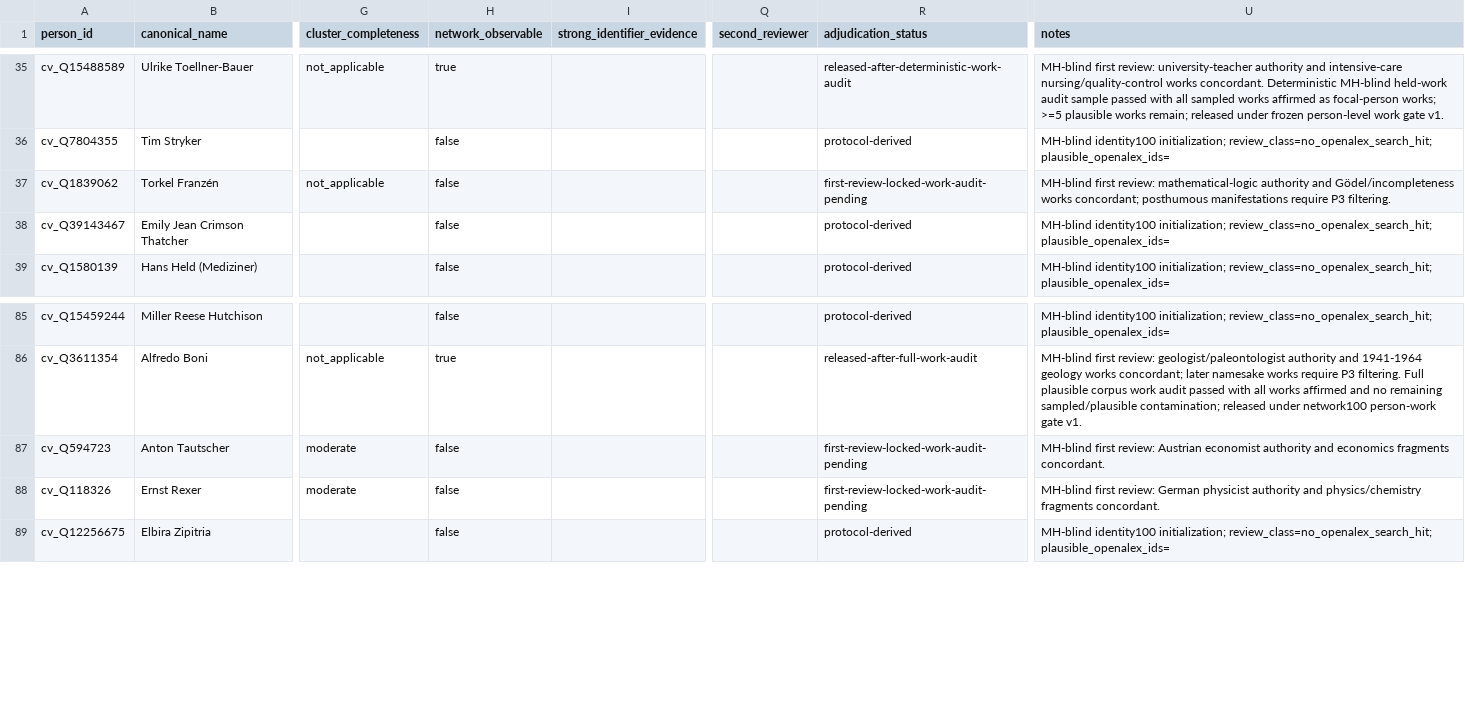
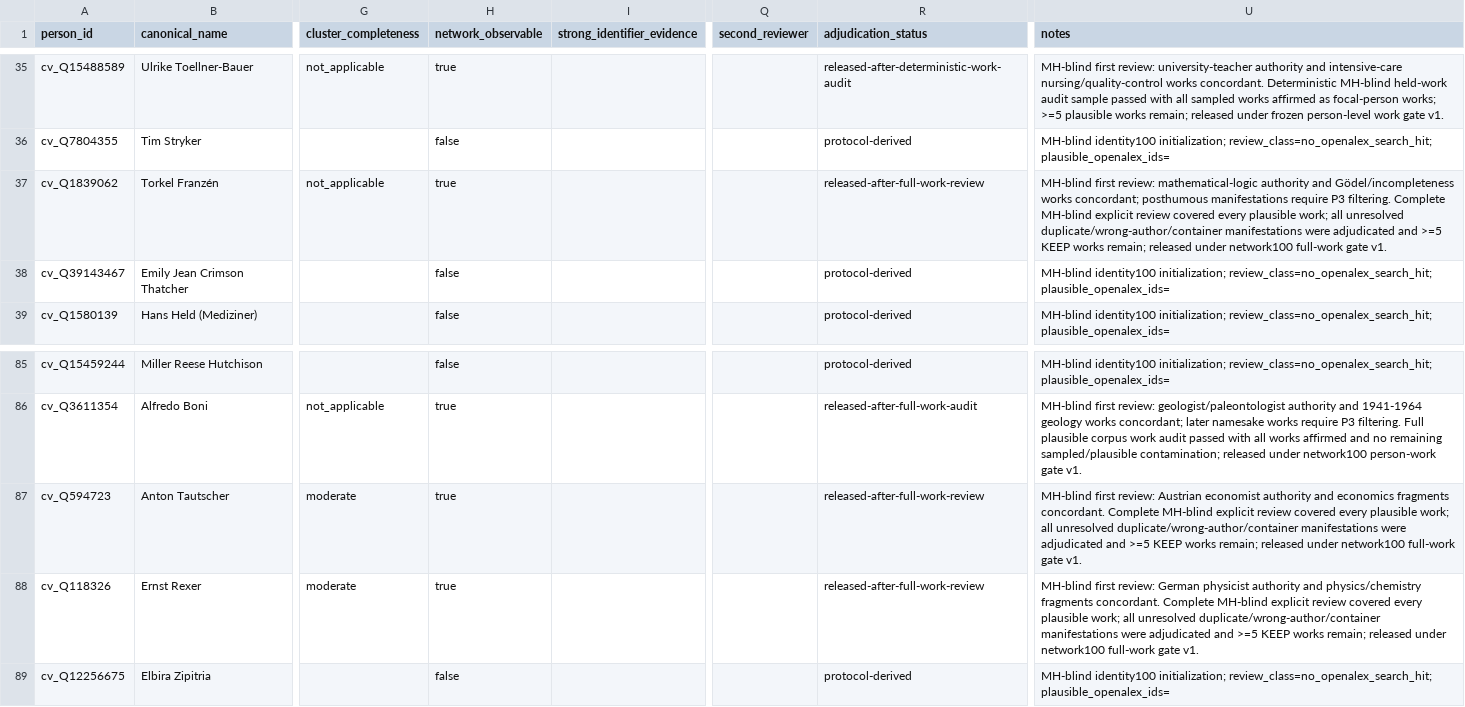
Before and after one commit to CochraneK/ARIS-GCA-Bees, a CSV file: papers/004-counterfactual-cost-of-exclusion/data/derived/identity_decisions_100.csv, drawn as a sheet; only a part is shown, gaps mark what is left out; the diff names each change by its address in the sheet, - before the commit and + after, or states it on an @@ line.

Commit message:
004: release Franzen Tautscher and Rexer after full work reviews

```diff
--- a/papers/004-counterfactual-cost-of-exclusion/data/derived/identity_decisions_100.csv
+++ b/papers/004-counterfactual-cost-of-exclusion/data/derived/identity_decisions_100.csv
-H37 (network_observable): false
+H37 (network_observable): true
-R37 (adjudication_status): first-review-locked-work-audit-pending
+R37 (adjudication_status): released-after-full-work-review
-U37 (notes): …P3 filtering.
+U37 (notes): …P3 filtering. Complete MH-blind explicit review covered every plausible work; all unresolved duplicate/wrong-author/container manifestations were adjudicated and >=5 KEEP works remain; released under network100 full-work gate v1.
-H87:H88 (network_observable): false
+H87:H88 (network_observable): true
-R87:R88 (adjudication_status): first-review-locked-work-audit-pending
+R87:R88 (adjudication_status): released-after-full-work-review
-U87 (notes): …fragments concordant.
+U87 (notes): …fragments concordant. Complete MH-blind explicit review covered every plausible work; all unresolved duplicate/wrong-author/container manifestations were adjudicated and >=5 KEEP works remain; released under network100 full-work gate v1.
-U88 (notes): …fragments concordant.
+U88 (notes): …fragments concordant. Complete MH-blind explicit review covered every plausible work; all unresolved duplicate/wrong-author/container manifestations were adjudicated and >=5 KEEP works remain; released under network100 full-work gate v1.
```
